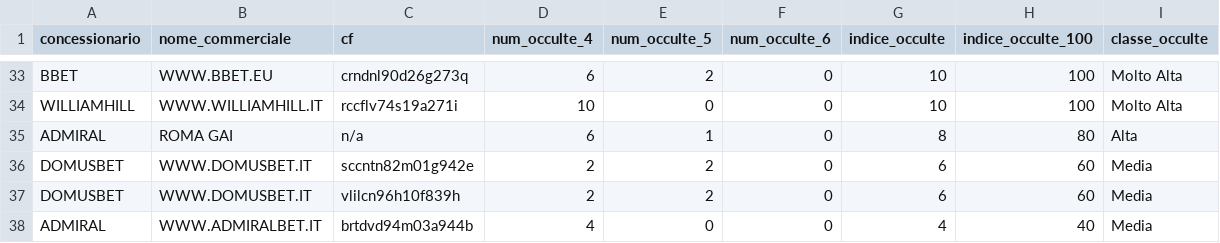
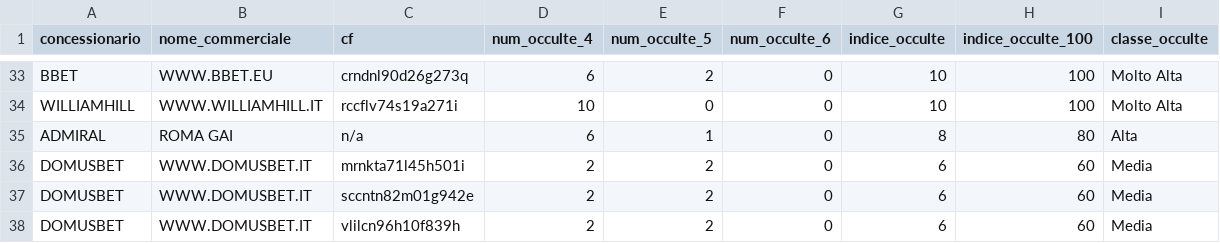
Before and after one commit to albagammamarketing-source/Dashboard-auto, a CSV file: output/indice_occulte_nome_commerciale.csv, drawn as a sheet; only a part is shown, gaps mark what is left out; the shorter side is filled out with more unchanged rows.

```diff
--- a/output/indice_occulte_nome_commerciale.csv
+++ b/output/indice_occulte_nome_commerciale.csv
@@ -35,2 +35,3 @@ WILLIAMHILL;WWW.WILLIAMHILL.IT;rccflv74s19a271i;10;0;0;10;100;Molto Alta
 ADMIRAL;ROMA GAI;n/a;6;1;0;8;80;Alta
+DOMUSBET;WWW.DOMUSBET.IT;mrnkta71l45h501i;2;2;0;6;60;Media
 DOMUSBET;WWW.DOMUSBET.IT;sccntn82m01g942e;2;2;0;6;60;Media
```
Also changed, not shown: output/indice_quota_extra_utenti.csv, output/indice_similarity_utenti.csv, 4 other files.
